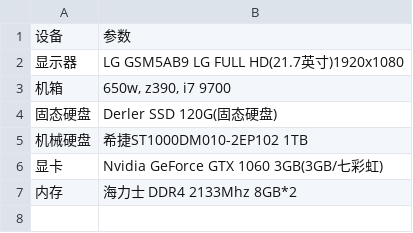
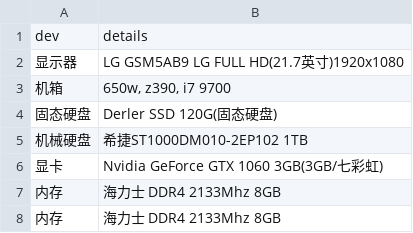
Before and after one commit to zhiyunjiang/dev-occ, a CSV file: CSVs/杜天成.csv, drawn as a sheet; removed rows and columns are numbered as before the commit, all else as after; the diff names each change by its address in the sheet, - before the commit and + after, or states it on an @@ line.

```diff
--- a/CSVs/杜天成.csv
+++ b/CSVs/杜天成.csv
-row 1: 设备 | 参数
+row 1: dev | details
-B7: 海力士 DDR4 2133Mhz 8GB*2
+B7: 海力士 DDR4 2133Mhz 8GB
+row 8: 内存 | 海力士 DDR4 2133Mhz 8GB
```
Also changed, not shown: CSVs/未占用-公用.csv, CSVs/杨帆.csv, 9 other files.
